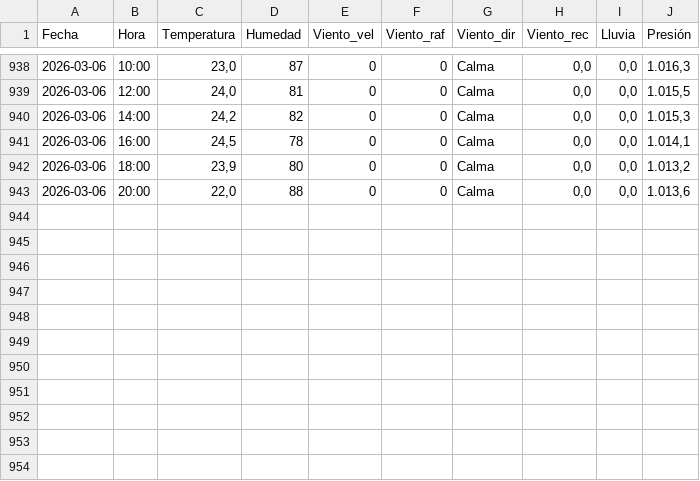
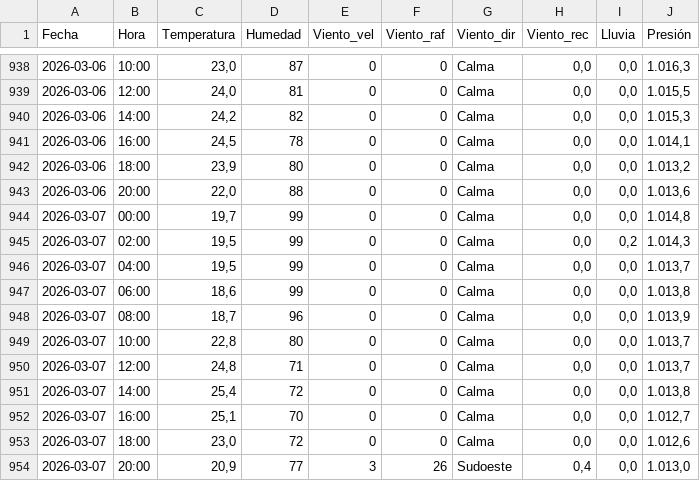
Before and after one commit to val281296-netizen/Clima, a CSV file: climasurgba.csv, drawn as a sheet; only a part is shown, gaps mark what is left out; the diff names each change by its address in the sheet, - before the commit and + after, or states it on an @@ line.

```diff
--- a/climasurgba.csv
+++ b/climasurgba.csv
+row 944: 2026-03-07 | 00:00 | 19,7 | 99 | 0 | 0 | Calma | 0,0 | 0,0 | 1.014,8
+row 945: 2026-03-07 | 02:00 | 19,5 | 99 | 0 | 0 | Calma | 0,0 | 0,2 | 1.014,3
+row 946: 2026-03-07 | 04:00 | 19,5 | 99 | 0 | 0 | Calma | 0,0 | 0,0 | 1.013,7
+row 947: 2026-03-07 | 06:00 | 18,6 | 99 | 0 | 0 | Calma | 0,0 | 0,0 | 1.013,8
+row 948: 2026-03-07 | 08:00 | 18,7 | 96 | 0 | 0 | Calma | 0,0 | 0,0 | 1.013,9
+row 949: 2026-03-07 | 10:00 | 22,8 | 80 | 0 | 0 | Calma | 0,0 | 0,0 | 1.013,7
+row 950: 2026-03-07 | 12:00 | 24,8 | 71 | 0 | 0 | Calma | 0,0 | 0,0 | 1.013,7
+row 951: 2026-03-07 | 14:00 | 25,4 | 72 | 0 | 0 | Calma | 0,0 | 0,0 | 1.013,8
+row 952: 2026-03-07 | 16:00 | 25,1 | 70 | 0 | 0 | Calma | 0,0 | 0,0 | 1.012,7
+row 953: 2026-03-07 | 18:00 | 23,0 | 72 | 0 | 0 | Calma | 0,0 | 0,0 | 1.012,6
+row 954: 2026-03-07 | 20:00 | 20,9 | 77 | 3 | 26 | Sudoeste | 0,4 | 0,0 | 1.013,0
```
